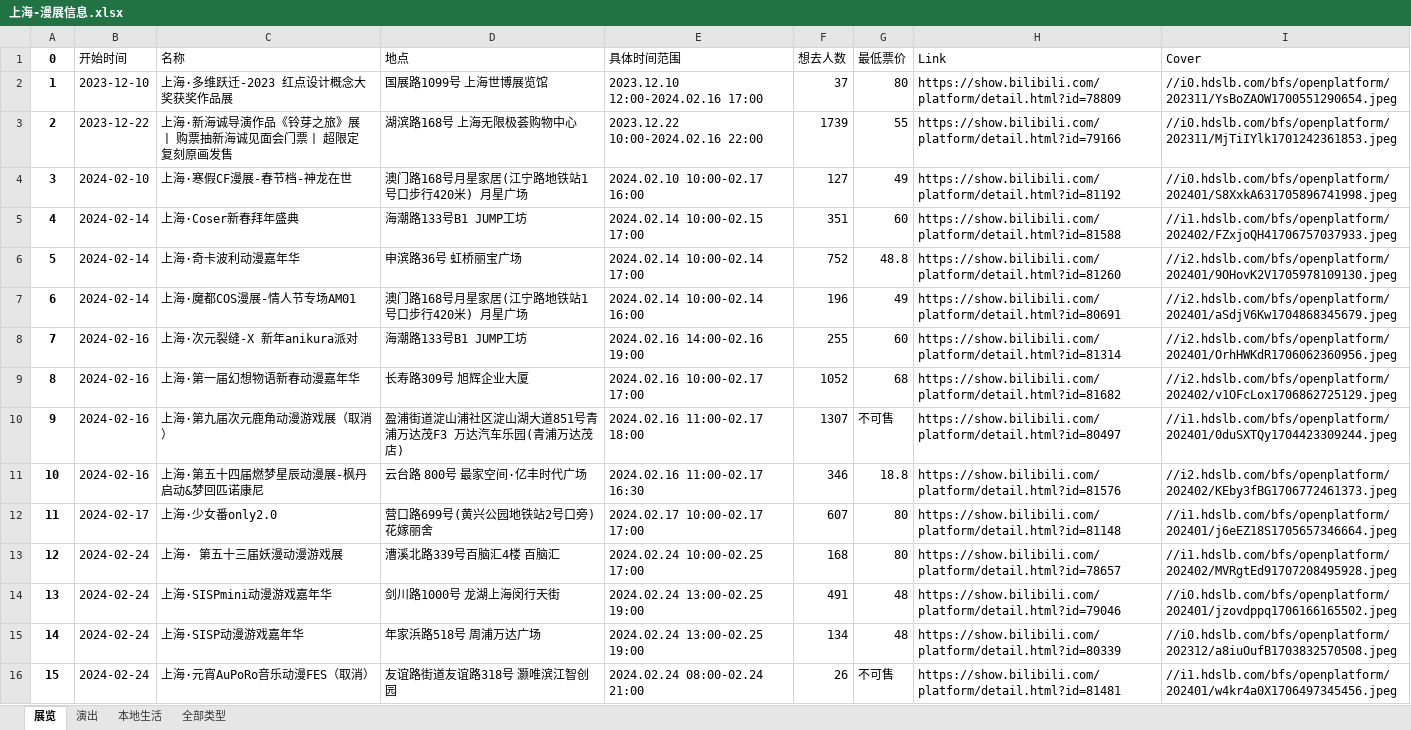
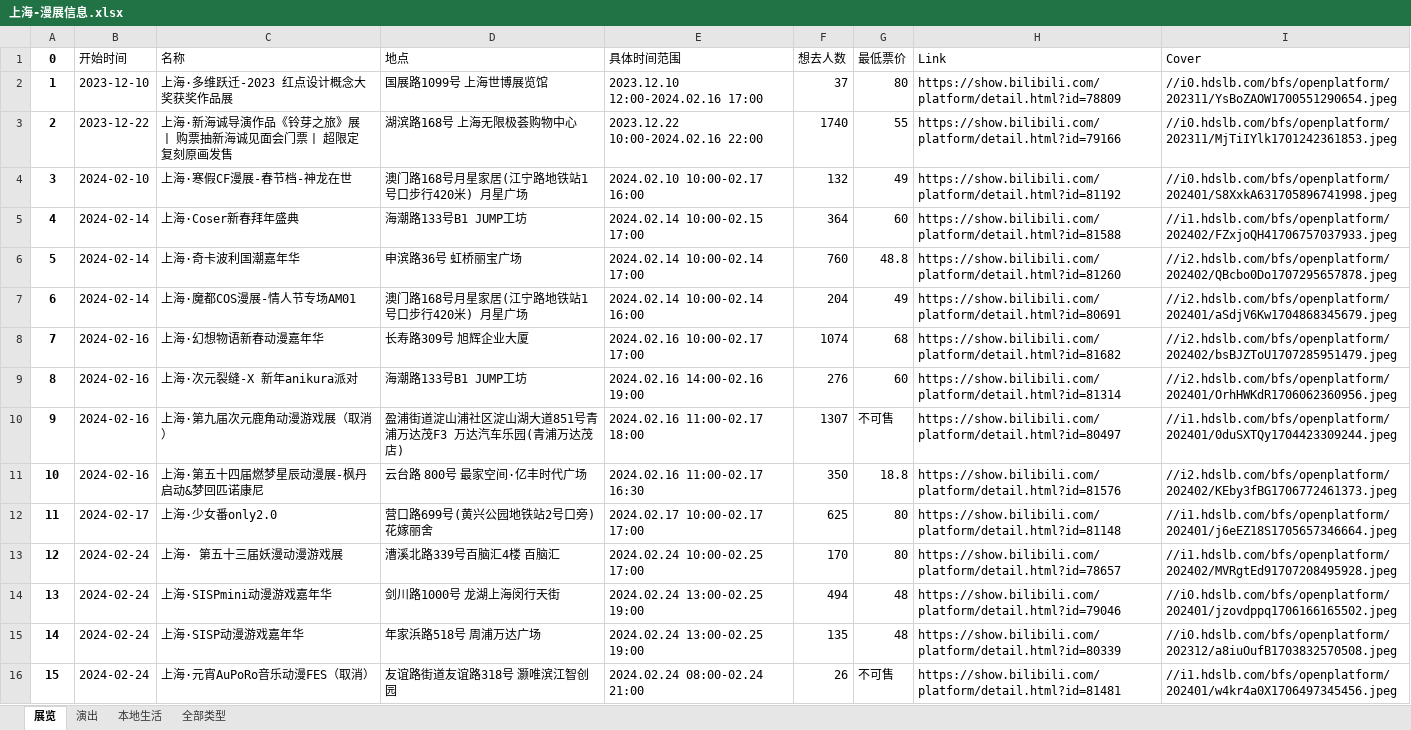
Before and after one commit to liuly0322/BilibiliAnimationExhibitionInformationCollection, an Excel workbook: 上海-漫展信息.xlsx, sheet 展览, drawn as a sheet; only a part is shown; values as stored, in another font and other column widths than the file's, no borders; removed rows and columns are numbered as before the commit, all else as after; the diff covers the shown part only; the diff names each change by its address in the sheet, - before the commit and + after, or states it on an @@ line.

```diff
--- a/上海-漫展信息.xlsx (sheet 展览)
+++ b/上海-漫展信息.xlsx (sheet 展览)
-F3 (想去人数): 1739
+F3 (想去人数): 1740
-F4 (想去人数): 127
+F4 (想去人数): 132
-F5 (想去人数): 351
+F5 (想去人数): 364
-C6 (名称): 上海·奇卡波利动漫嘉年华
+C6 (名称): 上海·奇卡波利国潮嘉年华
-F6 (想去人数): 752
+F6 (想去人数): 760
-I6 (Cover): //i2.hdslb.com/bfs/openplatform/202401/9OHovK2V1705978109130.jpeg
+I6 (Cover): //i2.hdslb.com/bfs/openplatform/202402/QBcbo0Do1707295657878.jpeg
-F7 (想去人数): 196
+F7 (想去人数): 204
+row 8: 7 | 2024-02-16 | 上海·幻想物语新春动漫嘉年华 | 长寿路309号 旭辉企业大厦 | 2024.02.16 10:00-02.17 17:00 | 1074 | 68 | https://show.bilibili.com/platform/detail.html?id=81682 | //i2.hdslb.com/bfs/openplatform/202402/bsBJZToU1707285951479.jpeg
@@ column A (0) renumbered from row 9 down @@
-F9 (想去人数): 255
+F9 (想去人数): 276
-row 9: 8 | 2024-02-16 | 上海·第一届幻想物语新春动漫嘉年华 | 长寿路309号 旭辉企业大厦 | 2024.02.16 10:00-02.17 17:00 | 1052 | 68 | https://show.bilibili.com/platform/detail.html?id=81682 | //i2.hdslb.com/bfs/openplatform/202402/v1OFcLox1706862725129.jpeg
-F11 (想去人数): 346
+F11 (想去人数): 350
-F12 (想去人数): 607
+F12 (想去人数): 625
-F13 (想去人数): 168
+F13 (想去人数): 170
-F14 (想去人数): 491
+F14 (想去人数): 494
-F15 (想去人数): 134
+F15 (想去人数): 135
```
Also changed, not shown: 1 added row and 16 edited cells elsewhere in this sheet, sheet 全部类型, sheet 演出, sheet 本地生活, 丽水-漫展信息.xlsx, 北京-漫展信息.xlsx, 16 other files.
